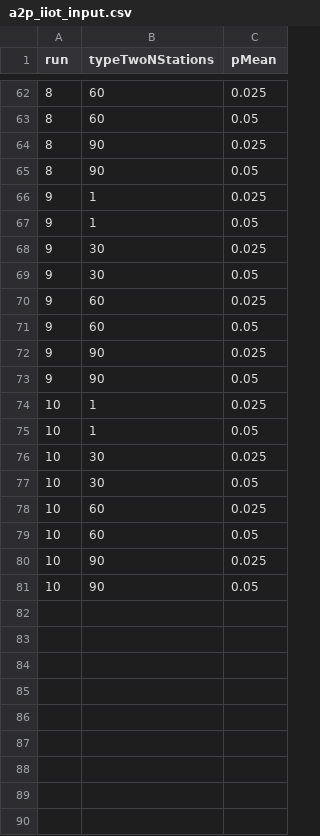
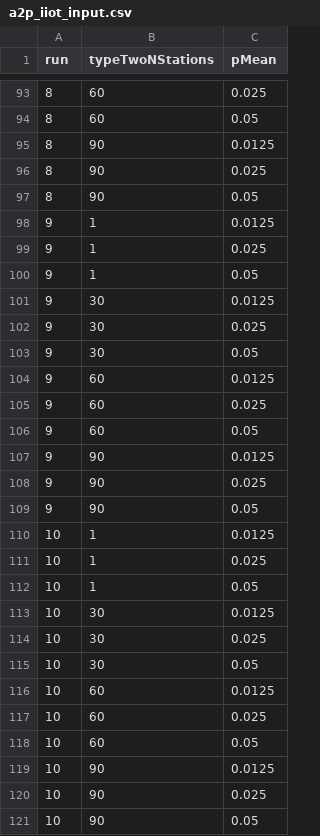
Before and after one commit to imec-idlab/ns3-when-to-use-what, a CSV file: when2usewhat_output/gnu-parallel/params/pmean/a2p_iiot_input.csv, drawn as a sheet; only a part is shown, gaps mark what is left out; the diff covers the shown part only.

Commit message:
params for sim

```diff
--- a/when2usewhat_output/gnu-parallel/params/pmean/a2p_iiot_input.csv
+++ b/when2usewhat_output/gnu-parallel/params/pmean/a2p_iiot_input.csv
@@ -63,18 +94,27 @@ run,typeTwoNStations,pMean
 8,60,0.05
+8,90,0.0125
 8,90,0.025
 8,90,0.05
+9,1,0.0125
 9,1,0.025
 9,1,0.05
+9,30,0.0125
 9,30,0.025
 9,30,0.05
+9,60,0.0125
 9,60,0.025
 9,60,0.05
+9,90,0.0125
 9,90,0.025
 9,90,0.05
+10,1,0.0125
 10,1,0.025
 10,1,0.05
+10,30,0.0125
 10,30,0.025
 10,30,0.05
+10,60,0.0125
 10,60,0.025
 10,60,0.05
+10,90,0.0125
 10,90,0.025
```
Also changed, not shown: 31 added rows elsewhere in this file, when2usewhat_output/gnu-parallel/params/pmean/a2pv2_iiot_input.csv, when2usewhat_output/gnu-parallel/params/pmean/edca_iiot_input.csv, 2 other files.
